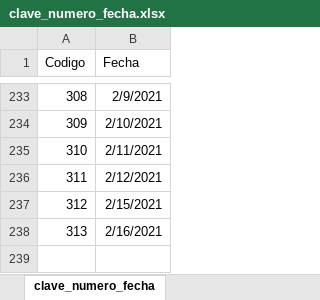
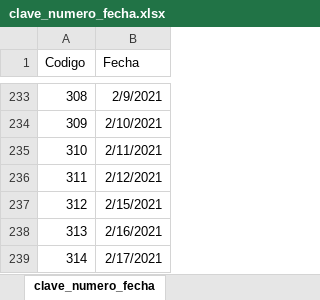
Before and after one commit to mharias/covid, an Excel workbook: scrap_sanidad/datos_sanidad/clave_numero_fecha.xlsx, sheet clave_numero_fecha, drawn as a sheet; only a part is shown, gaps mark what is left out; values as stored, in another font and other column widths than the file's, no borders; the diff names each change by its address in the sheet, - before the commit and + after, or states it on an @@ line.

```diff
--- a/scrap_sanidad/datos_sanidad/clave_numero_fecha.xlsx (sheet clave_numero_fecha)
+++ b/scrap_sanidad/datos_sanidad/clave_numero_fecha.xlsx (sheet clave_numero_fecha)
+row 239: 314 | 2/17/2021
```
Also changed, not shown: 11 other files.
